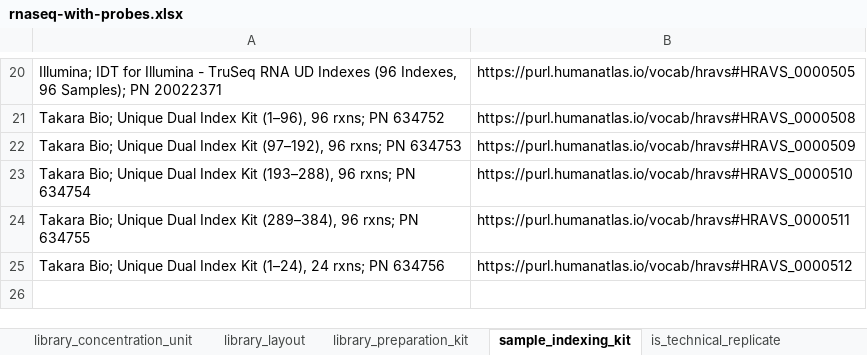
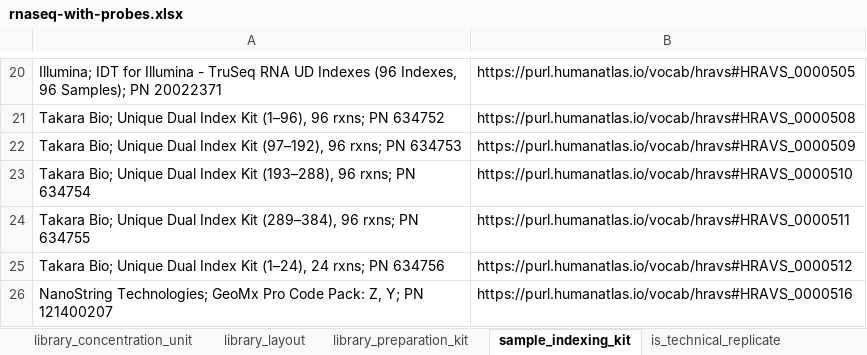
Before and after one commit to hubmapconsortium/dataset-metadata-spreadsheet, an Excel workbook: rnaseq-with-probes/latest/rnaseq-with-probes.xlsx, sheet sample_indexing_kit, drawn as a sheet; only a part is shown, gaps mark what is left out; values as stored, in another font and other column widths than the file's, no borders; the diff names each change by its address in the sheet, - before the commit and + after, or states it on an @@ line.

Commit message:
Add a new sample indexing kit
Closes #193

```diff
--- a/rnaseq-with-probes/latest/rnaseq-with-probes.xlsx (sheet sample_indexing_kit)
+++ b/rnaseq-with-probes/latest/rnaseq-with-probes.xlsx (sheet sample_indexing_kit)
+row 26: NanoString Technologies; GeoMx Pro Code Pack: Z, Y; PN 121400207 | https://purl.humanatlas.io/vocab/hravs#HRAVS_0000516
```
Also changed, not shown: sheet sequencing_reagent_kit, sheet oligo_probe_panel, sheet acquisition_instrument_model, sheet .metadata, sheet dataset_type, rnaseq-with-probes/v5.0.0/rnaseq-with-probes-v5.0.0.xlsx, 4 other files.
